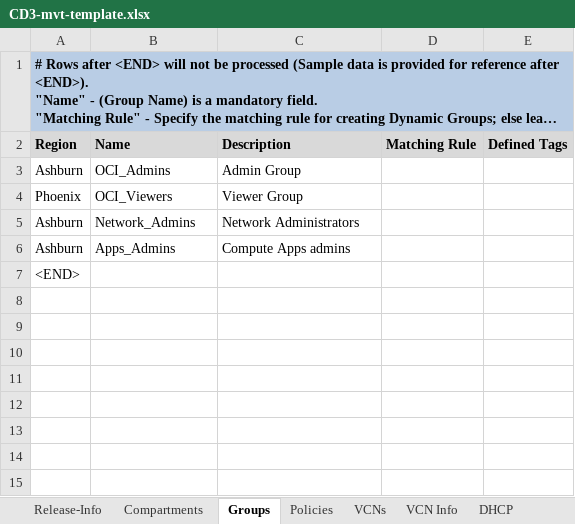
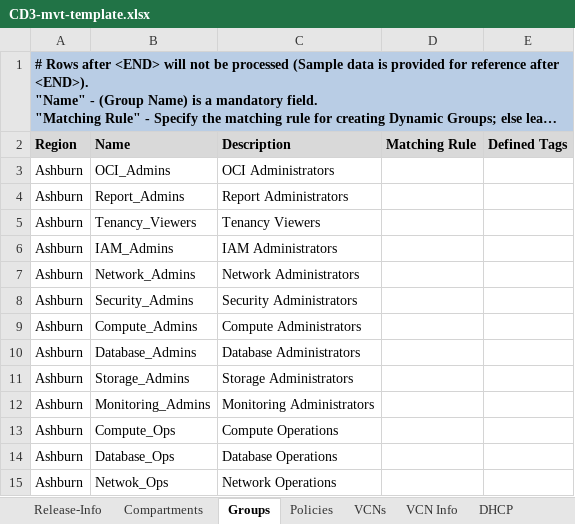
Before and after one commit to oracle-devrel/cd3-automation-toolkit, an Excel workbook: oci_tenancy/SetUpOCI_Via_TF/example/CD3-mvt-template.xlsx, sheet Groups, drawn as a sheet; long unchanged cells end in …; values as stored, in another font and other column widths than the file's, no borders; removed rows and columns are numbered as before the commit, all else as after; the diff names each change by its address in the sheet, - before the commit and + after, or states it on an @@ line.

```diff
--- a/oci_tenancy/SetUpOCI_Via_TF/example/CD3-mvt-template.xlsx (sheet Groups)
+++ b/oci_tenancy/SetUpOCI_Via_TF/example/CD3-mvt-template.xlsx (sheet Groups)
-C3 (Description): Admin Group
+C3 (Description): OCI Administrators
-row 4: Phoenix | OCI_Viewers | Viewer Group
+row 4: Ashburn | Report_Admins | Report Administrators
+row 5: Ashburn | Tenancy_Viewers | Tenancy Viewers
+row 6: Ashburn | IAM_Admins | IAM Administrators
+row 8: Ashburn | Security_Admins | Security Administrators
-B9 (Name): Apps_Admins
+B9 (Name): Compute_Admins
-C9 (Description): Compute Apps admins
+C9 (Description): Compute Administrators
-row 7: <END>
+row 10: Ashburn | Database_Admins | Database Administrators
+row 11: Ashburn | Storage_Admins | Storage Administrators
+row 12: Ashburn | Monitoring_Admins | Monitoring Administrators
+row 13: Ashburn | Compute_Ops | Compute Operations
+row 14: Ashburn | Database_Ops | Database Operations
+row 15: Ashburn | Netwok_Ops | Network Operations
```
Also changed, not shown: sheet Policies, oci_tenancy/SetUpOCI_Via_TF/example/CD3-template.xlsx.
